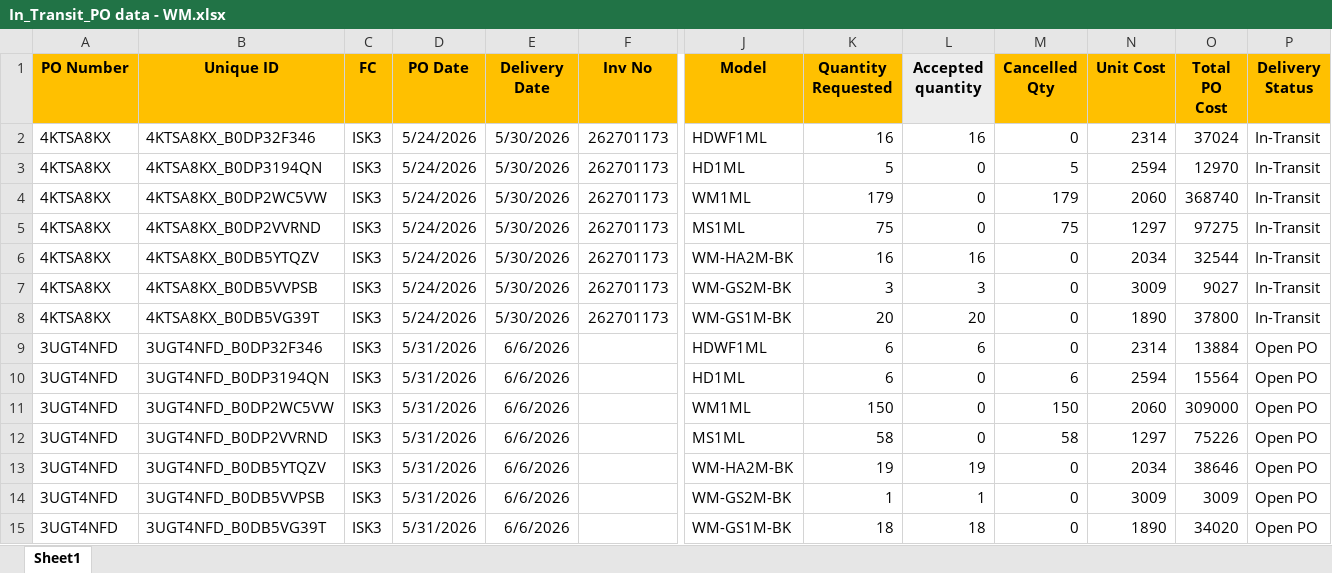
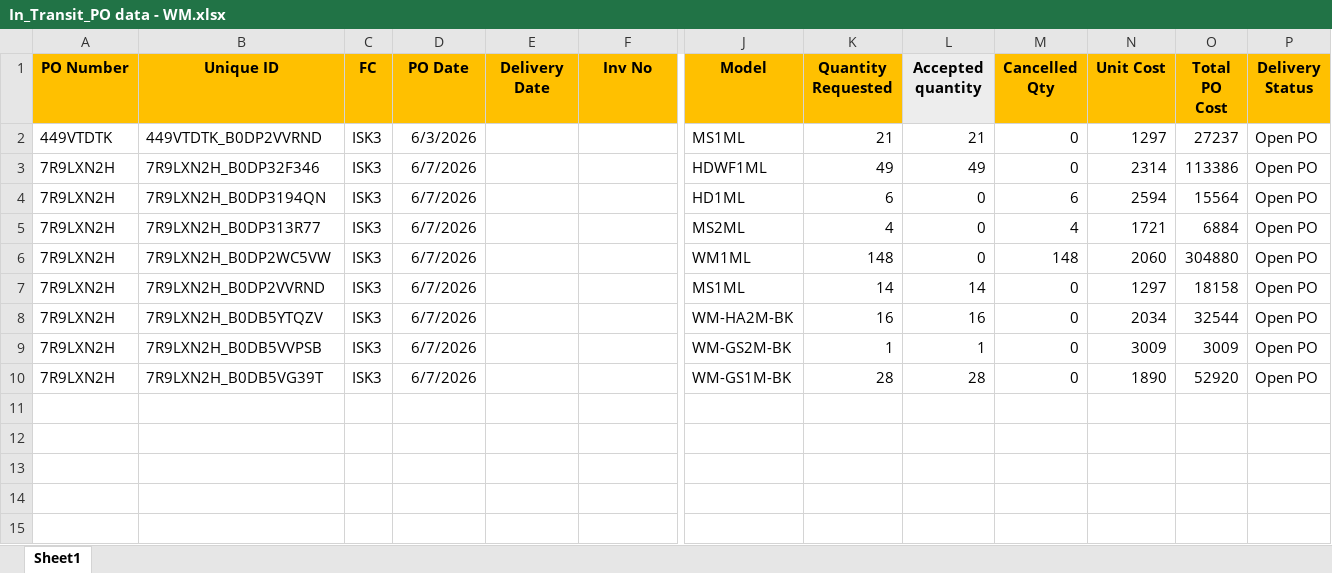
Before and after one commit to nitesh-lang/am-replenishment, an Excel workbook: data/input/In_Transit_PO data - WM.xlsx, sheet Sheet1, drawn as a sheet; only a part is shown, gaps mark what is left out; values as stored, in another font and other column widths than the file's, no borders; removed rows and columns are numbered as before the commit, all else as after; rows hold the shown columns only; the diff names each change by its address in the sheet, - before the commit and + after, or states it on an @@ line.

```diff
--- a/data/input/In_Transit_PO data - WM.xlsx (sheet Sheet1)
+++ b/data/input/In_Transit_PO data - WM.xlsx (sheet Sheet1)
-row 2: 4KTSA8KX | 4KTSA8KX_B0DP32F346 | ISK3 | 5/24/2026 | 5/30/2026 | 262701173 | HDWF1ML | 16 | 16 | 0 | 2314 | 37024 | In-Transit
-row 3: 4KTSA8KX | 4KTSA8KX_B0DP3194QN | ISK3 | 5/24/2026 | 5/30/2026 | 262701173 | HD1ML | 5 | 0 | 5 | 2594 | 12970 | In-Transit
-row 4: 4KTSA8KX | 4KTSA8KX_B0DP2WC5VW | ISK3 | 5/24/2026 | 5/30/2026 | 262701173 | WM1ML | 179 | 0 | 179 | 2060 | 368740 | In-Transit
-row 5: 4KTSA8KX | 4KTSA8KX_B0DP2VVRND | ISK3 | 5/24/2026 | 5/30/2026 | 262701173 | MS1ML | 75 | 0 | 75 | 1297 | 97275 | In-Transit
-row 6: 4KTSA8KX | 4KTSA8KX_B0DB5YTQZV | ISK3 | 5/24/2026 | 5/30/2026 | 262701173 | WM-HA2M-BK | 16 | 16 | 0 | 2034 | 32544 | In-Transit
-row 7: 4KTSA8KX | 4KTSA8KX_B0DB5VVPSB | ISK3 | 5/24/2026 | 5/30/2026 | 262701173 | WM-GS2M-BK | 3 | 3 | 0 | 3009 | 9027 | In-Transit
-row 8: 4KTSA8KX | 4KTSA8KX_B0DB5VG39T | ISK3 | 5/24/2026 | 5/30/2026 | 262701173 | WM-GS1M-BK | 20 | 20 | 0 | 1890 | 37800 | In-Transit
+row 2: 449VTDTK | 449VTDTK_B0DP2VVRND | ISK3 | 6/3/2026 |  |  | MS1ML | 21 | 21 | 0 | 1297 | 27237 | Open PO
-A3:A4 (PO Number): 3UGT4NFD
+A3:A4 (PO Number): 7R9LXN2H
-B3 (Unique ID): 3UGT4NFD_B0DP32F346
+B3 (Unique ID): 7R9LXN2H_B0DP32F346
-D3:D4 (PO Date): 5/31/2026
+D3:D4 (PO Date): 6/7/2026
-E3:E4 (Delivery Date): 6/6/2026
+E3:E4 (Delivery Date): (empty)
-K3 (Quantity Requested): 6
+K3 (Quantity Requested): 49
-L3 (Accepted quantity): 6
+L3 (Accepted quantity): 49
-O3 (Total PO Cost): 13884
+O3 (Total PO Cost): 113386
-B4 (Unique ID): 3UGT4NFD_B0DP3194QN
+B4 (Unique ID): 7R9LXN2H_B0DP3194QN
+row 5: 7R9LXN2H | 7R9LXN2H_B0DP313R77 | ISK3 | 6/7/2026 |  |  | MS2ML | 4 | 0 | 4 | 1721 | 6884 | Open PO
-A6:A10 (PO Number): 3UGT4NFD
+A6:A10 (PO Number): 7R9LXN2H
-B6 (Unique ID): 3UGT4NFD_B0DP2WC5VW
+B6 (Unique ID): 7R9LXN2H_B0DP2WC5VW
-D6:D10 (PO Date): 5/31/2026
+D6:D10 (PO Date): 6/7/2026
-E6:E10 (Delivery Date): 6/6/2026
+E6:E10 (Delivery Date): (empty)
-K6 (Quantity Requested): 150
+K6 (Quantity Requested): 148
-M6 (Cancelled Qty): 150
+M6 (Cancelled Qty): 148
-O6 (Total PO Cost): 309000
+O6 (Total PO Cost): 304880
-B7 (Unique ID): 3UGT4NFD_B0DP2VVRND
+B7 (Unique ID): 7R9LXN2H_B0DP2VVRND
-K7 (Quantity Requested): 58
+K7 (Quantity Requested): 14
-L7 (Accepted quantity): 0
+L7 (Accepted quantity): 14
-M7 (Cancelled Qty): 58
+M7 (Cancelled Qty): 0
-O7 (Total PO Cost): 75226
+O7 (Total PO Cost): 18158
-B8 (Unique ID): 3UGT4NFD_B0DB5YTQZV
+B8 (Unique ID): 7R9LXN2H_B0DB5YTQZV
-K8 (Quantity Requested): 19
+K8 (Quantity Requested): 16
-L8 (Accepted quantity): 19
+L8 (Accepted quantity): 16
-O8 (Total PO Cost): 38646
+O8 (Total PO Cost): 32544
-B9 (Unique ID): 3UGT4NFD_B0DB5VVPSB
+B9 (Unique ID): 7R9LXN2H_B0DB5VVPSB
-B10 (Unique ID): 3UGT4NFD_B0DB5VG39T
+B10 (Unique ID): 7R9LXN2H_B0DB5VG39T
-K10 (Quantity Requested): 18
+K10 (Quantity Requested): 28
-L10 (Accepted quantity): 18
+L10 (Accepted quantity): 28
-O10 (Total PO Cost): 34020
+O10 (Total PO Cost): 52920
```
Also changed, not shown: data/input/In_Transit_PO data.xlsx.
